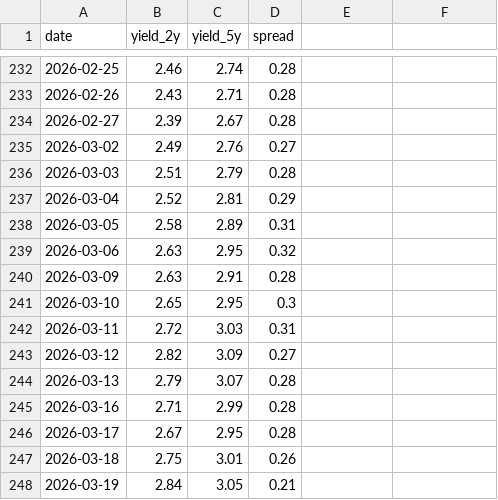
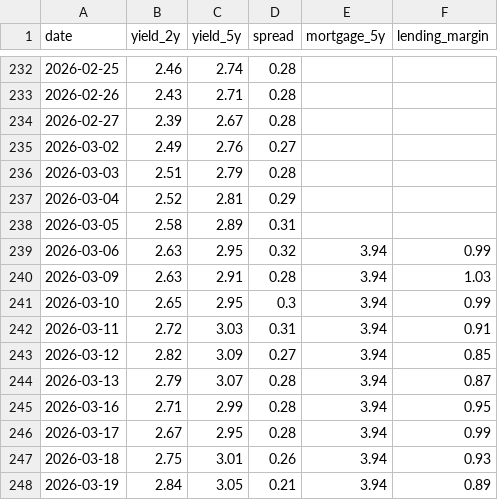
Before and after one commit to rnparker/Gemini-Sandbox, a CSV file: docs/historical_spread.csv, drawn as a sheet; only a part is shown, gaps mark what is left out; the diff names each change by its address in the sheet, - before the commit and + after, or states it on an @@ line.

Commit message:
feat: integrate Ratehub API for mortgage rates and lending margin
- Updated BoC series IDs to BD.CDN.2YR.DQ.YLD and BD.CDN.5YR.DQ.YLD
- Implemented Ratehub API call to fetch best 5-yr fixed insured rate
- Added calculation for Lending Margin (Mortgage Rate - 5Y Bond Yield)
- Updated CSV structure and processing logic to handle new metrics
- Added sanity checks for both bond yields and mortgage rates

```diff
--- a/docs/historical_spread.csv
+++ b/docs/historical_spread.csv
-E1: (empty)
+E1: mortgage_5y
-F1: (empty)
+F1: lending_margin
-E239:E248 (mortgage_5y): (empty)
+E239:E248 (mortgage_5y): 3.94
-F239 (lending_margin): (empty)
+F239 (lending_margin): 0.99
-F240 (lending_margin): (empty)
+F240 (lending_margin): 1.03
-F241 (lending_margin): (empty)
+F241 (lending_margin): 0.99
-F242 (lending_margin): (empty)
+F242 (lending_margin): 0.91
-F243 (lending_margin): (empty)
+F243 (lending_margin): 0.85
-F244 (lending_margin): (empty)
+F244 (lending_margin): 0.87
-F245 (lending_margin): (empty)
+F245 (lending_margin): 0.95
-F246 (lending_margin): (empty)
+F246 (lending_margin): 0.99
-F247 (lending_margin): (empty)
+F247 (lending_margin): 0.93
-F248 (lending_margin): (empty)
+F248 (lending_margin): 0.89
```
Also changed, not shown: 1 other file.
